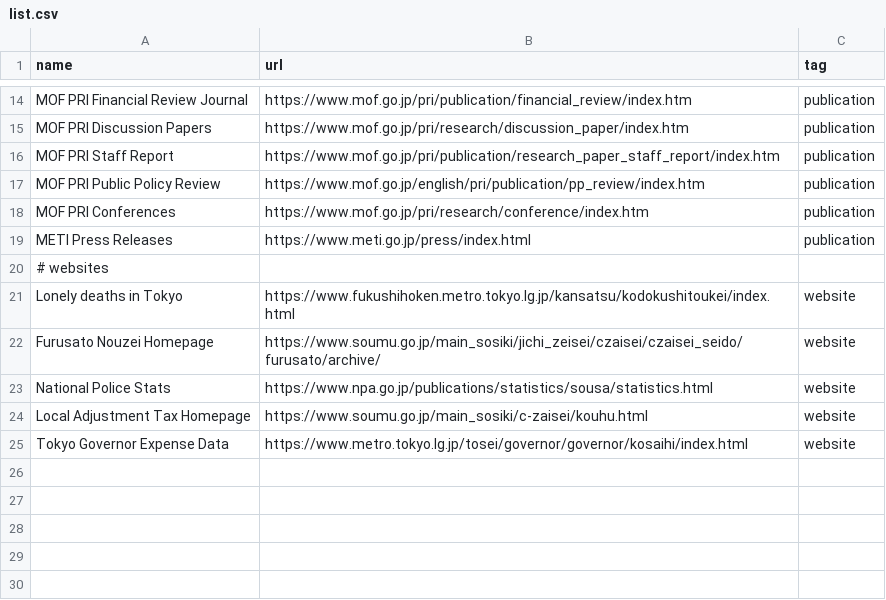
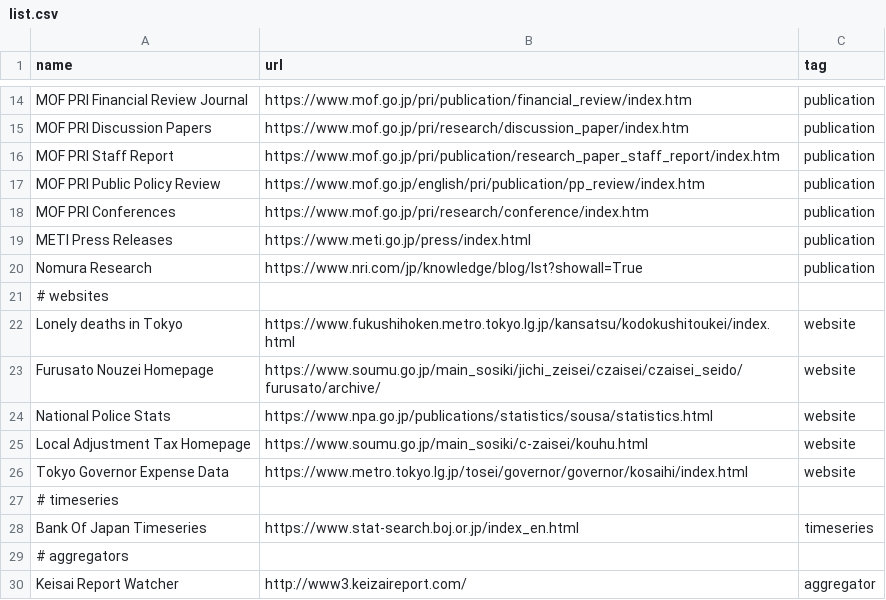
Before and after one commit to passaglia/japanfeed, a CSV file: list.csv, drawn as a sheet; only a part is shown, gaps mark what is left out; the diff names each change by its address in the sheet, - before the commit and + after, or states it on an @@ line.

```diff
--- a/list.csv
+++ b/list.csv
+row 20: Nomura Research | https://www.nri.com/jp/knowledge/blog/lst?showall=True | publication
+row 27: # timeseries
+row 28: Bank Of Japan Timeseries | https://www.stat-search.boj.or.jp/index_en.html | timeseries
+row 29: # aggregators
+row 30: Keisai Report Watcher | http://www3.keizaireport.com/ | aggregator
```
Also changed, not shown: 2 other files.
